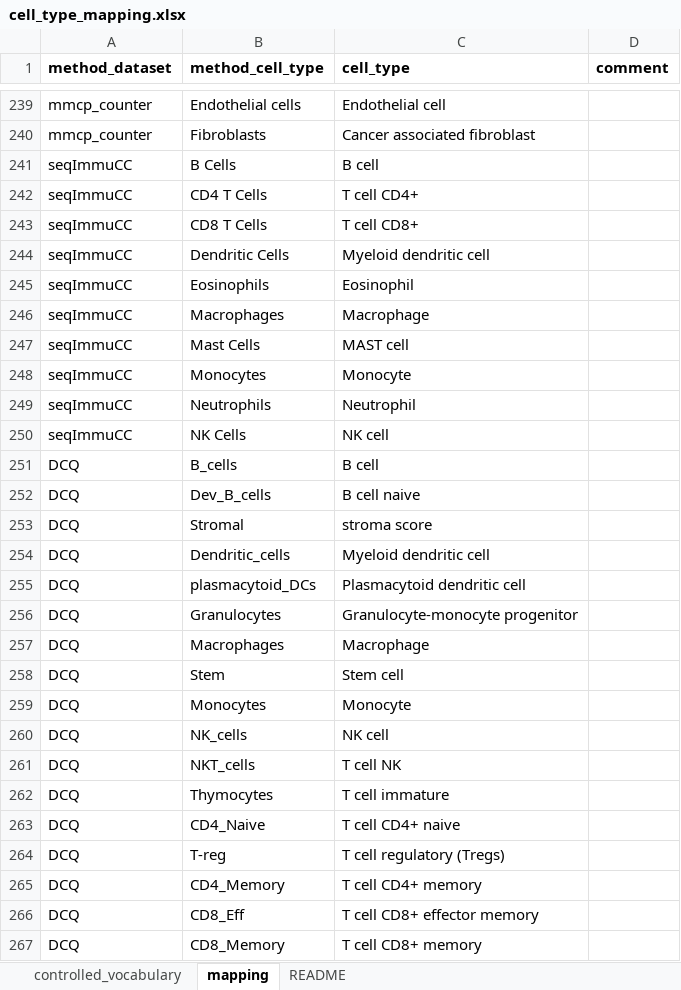
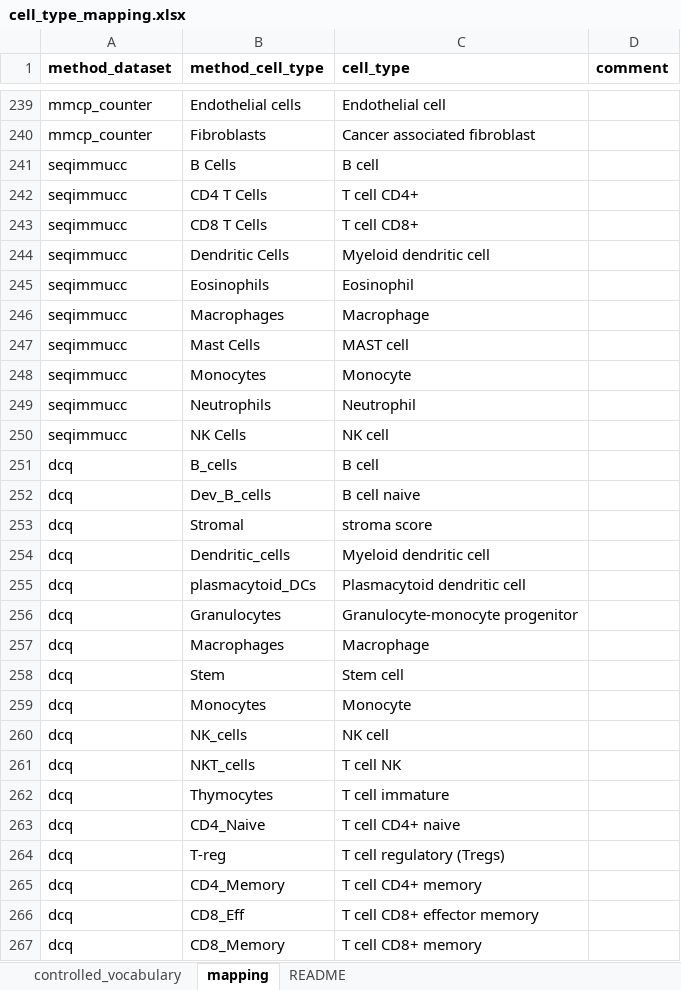
Before and after one commit to omnideconv/immunedeconv, an Excel workbook: inst/extdata/cell_type_mapping.xlsx, sheet mapping, drawn as a sheet; only a part is shown, gaps mark what is left out; values as stored, in another font and other column widths than the file's, no borders; the diff covers the shown part only; the diff names each change by its address in the sheet, - before the commit and + after, or states it on an @@ line.

```diff
--- a/inst/extdata/cell_type_mapping.xlsx (sheet mapping)
+++ b/inst/extdata/cell_type_mapping.xlsx (sheet mapping)
-A241:A250 (method_dataset): seqImmuCC
+A241:A250 (method_dataset): seqimmucc
-A251:A267 (method_dataset): DCQ
+A251:A267 (method_dataset): dcq
```
Also changed, not shown: 19 added rows and 2 edited cells elsewhere in this sheet, 31 other files.
